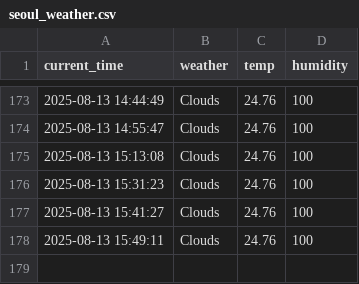
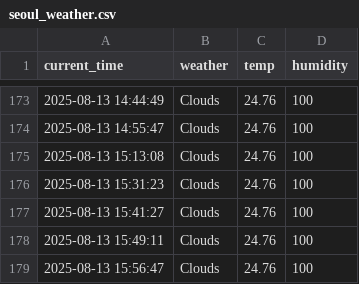
Before and after one commit to chanhooooo/weather, a CSV file: seoul_weather.csv, drawn as a sheet; only a part is shown, gaps mark what is left out.

```diff
--- a/seoul_weather.csv
+++ b/seoul_weather.csv
@@ -178 +178,2 @@ current_time,weather,temp,humidity
 2025-08-13 15:49:11,Clouds,24.76,100
+2025-08-13 15:56:47,Clouds,24.76,100
```
